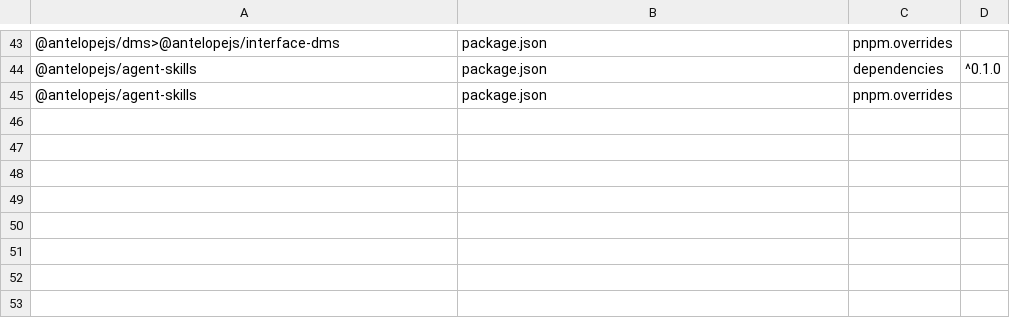
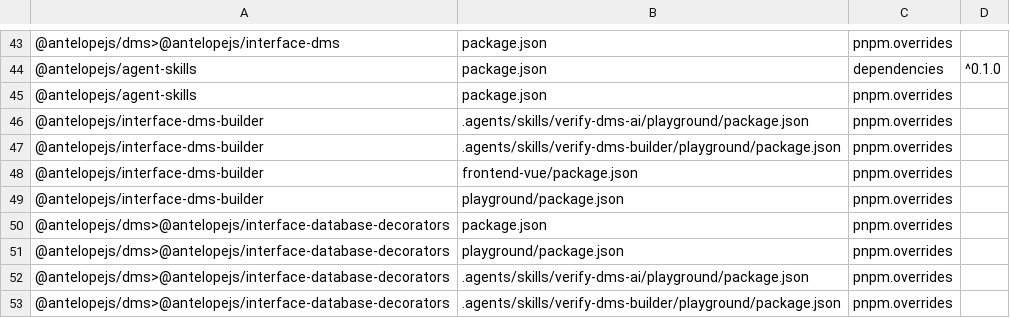
Before and after one commit to AntelopeJS/dms-assistant, a TSV file: .tgz-deps/ranges.tsv, drawn as a sheet; only a part is shown, gaps mark what is left out; the diff names each change by its address in the sheet, - before the commit and + after, or states it on an @@ line.

Commit message:
build: resolve each interface once under the pinned dms
The pinned dms needs interface-database-decorators >=0.3.1, so every
project resolves 0.3.2 for itself and for dms, and the playgrounds that
reach interface-dms-builder through dms take the pinned tarball too.

```diff
--- a/.tgz-deps/ranges.tsv
+++ b/.tgz-deps/ranges.tsv
+row 46: @antelopejs/interface-dms-builder | .agents/skills/verify-dms-ai/playground/package.json | pnpm.overrides
+row 47: @antelopejs/interface-dms-builder | .agents/skills/verify-dms-builder/playground/package.json | pnpm.overrides
+row 48: @antelopejs/interface-dms-builder | frontend-vue/package.json | pnpm.overrides
+row 49: @antelopejs/interface-dms-builder | playground/package.json | pnpm.overrides
+row 50: @antelopejs/dms>@antelopejs/interface-database-decorators | package.json | pnpm.overrides
+row 51: @antelopejs/dms>@antelopejs/interface-database-decorators | playground/package.json | pnpm.overrides
+row 52: @antelopejs/dms>@antelopejs/interface-database-decorators | .agents/skills/verify-dms-ai/playground/package.json | pnpm.overrides
+row 53: @antelopejs/dms>@antelopejs/interface-database-decorators | .agents/skills/verify-dms-builder/playground/package.json | pnpm.overrides
```
Also changed, not shown: 10 other files.
